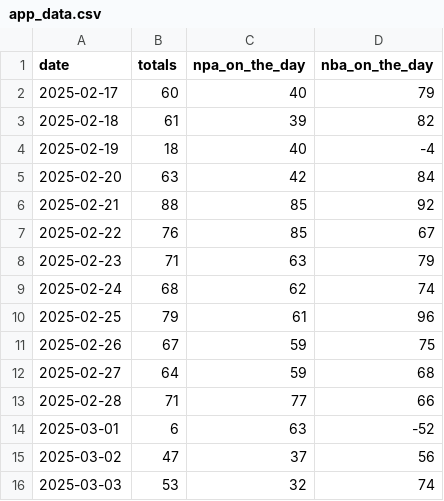
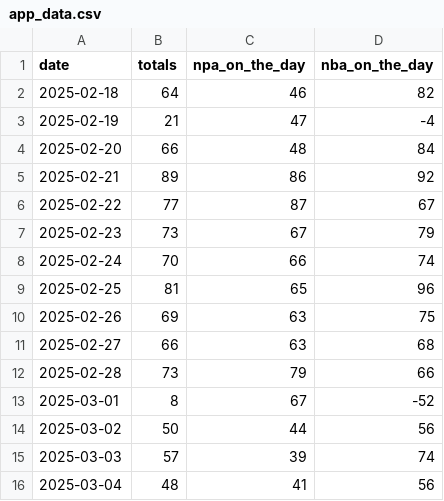
Before and after one commit to Barney-Jackson/maggie-app-data, a CSV file: app_data.csv, drawn as a sheet.

Commit message:
Updating event_table.csv

```diff
--- a/app_data.csv
+++ b/app_data.csv
@@ -1,16 +1,16 @@
 date,totals,npa_on_the_day,nba_on_the_day
-2025-02-17,60,40,79
-2025-02-18,61,39,82
-2025-02-19,18,40,-4
-2025-02-20,63,42,84
-2025-02-21,88,85,92
-2025-02-22,76,85,67
-2025-02-23,71,63,79
-2025-02-24,68,62,74
-2025-02-25,79,61,96
-2025-02-26,67,59,75
-2025-02-27,64,59,68
-2025-02-28,71,77,66
-2025-03-01,6,63,-52
-2025-03-02,47,37,56
-2025-03-03,53,32,74
+2025-02-18,64,46,82
+2025-02-19,21,47,-4
+2025-02-20,66,48,84
+2025-02-21,89,86,92
+2025-02-22,77,87,67
+2025-02-23,73,67,79
+2025-02-24,70,66,74
+2025-02-25,81,65,96
+2025-02-26,69,63,75
+2025-02-27,66,63,68
+2025-02-28,73,79,66
+2025-03-01,8,67,-52
+2025-03-02,50,44,56
+2025-03-03,57,39,74
+2025-03-04,48,41,56
```
